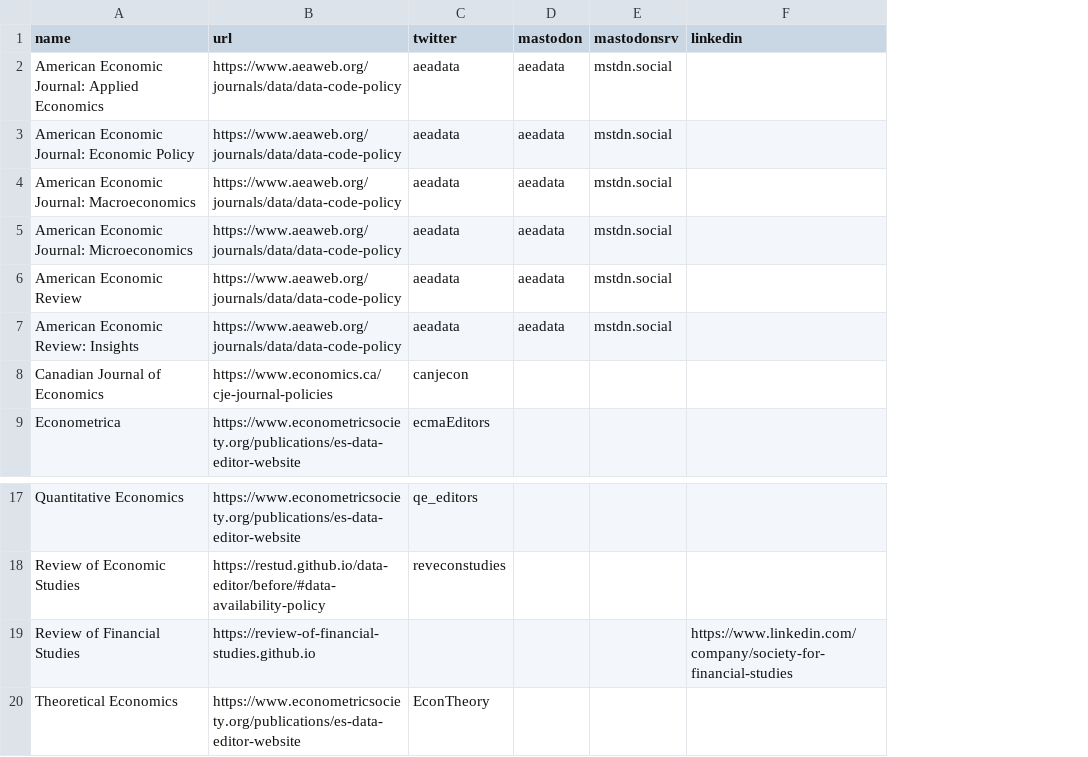
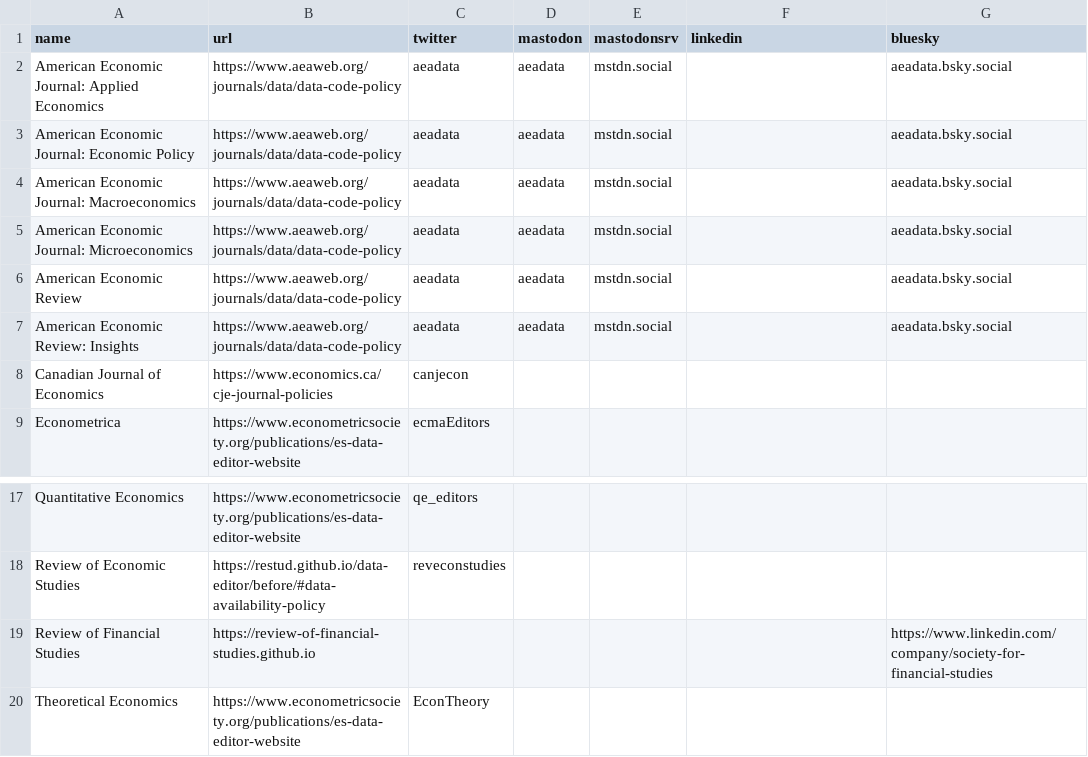
Before and after one commit to social-science-data-editors/DCAS, a CSV file: _data/journals.csv, drawn as a sheet; only a part is shown, gaps mark what is left out; the diff names each change by its address in the sheet, - before the commit and + after, or states it on an @@ line.

Commit message:
Add Bluesky field for journals
Addresses #52 by adding:
- New 'bluesky' column to journals.csv
- Bluesky handle (aeadata.bsky.social) for all AEA journals
- Bluesky icon display on journals page
- Documentation of bluesky field in how-to-endorse.md

```diff
--- a/_data/journals.csv
+++ b/_data/journals.csv
+column G (bluesky), rows 2-7: all aeadata.bsky.social; row 19: https://www.linkedin.com/company/society-for-financial-studies
-F19 (linkedin): https://www.linkedin.com/company/society-for-financial-studies
+F19 (linkedin): (empty)
```
Also changed, not shown: 2 other files.
